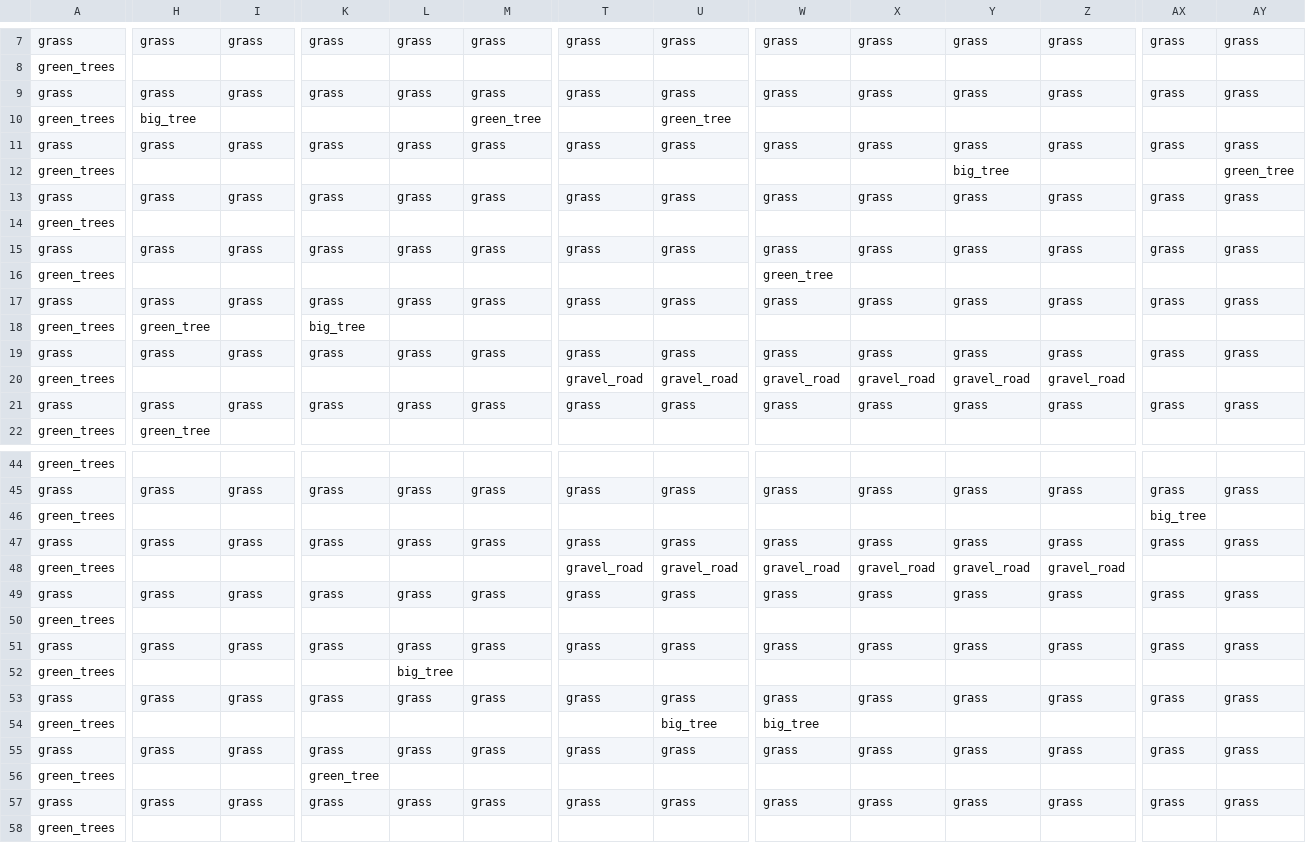
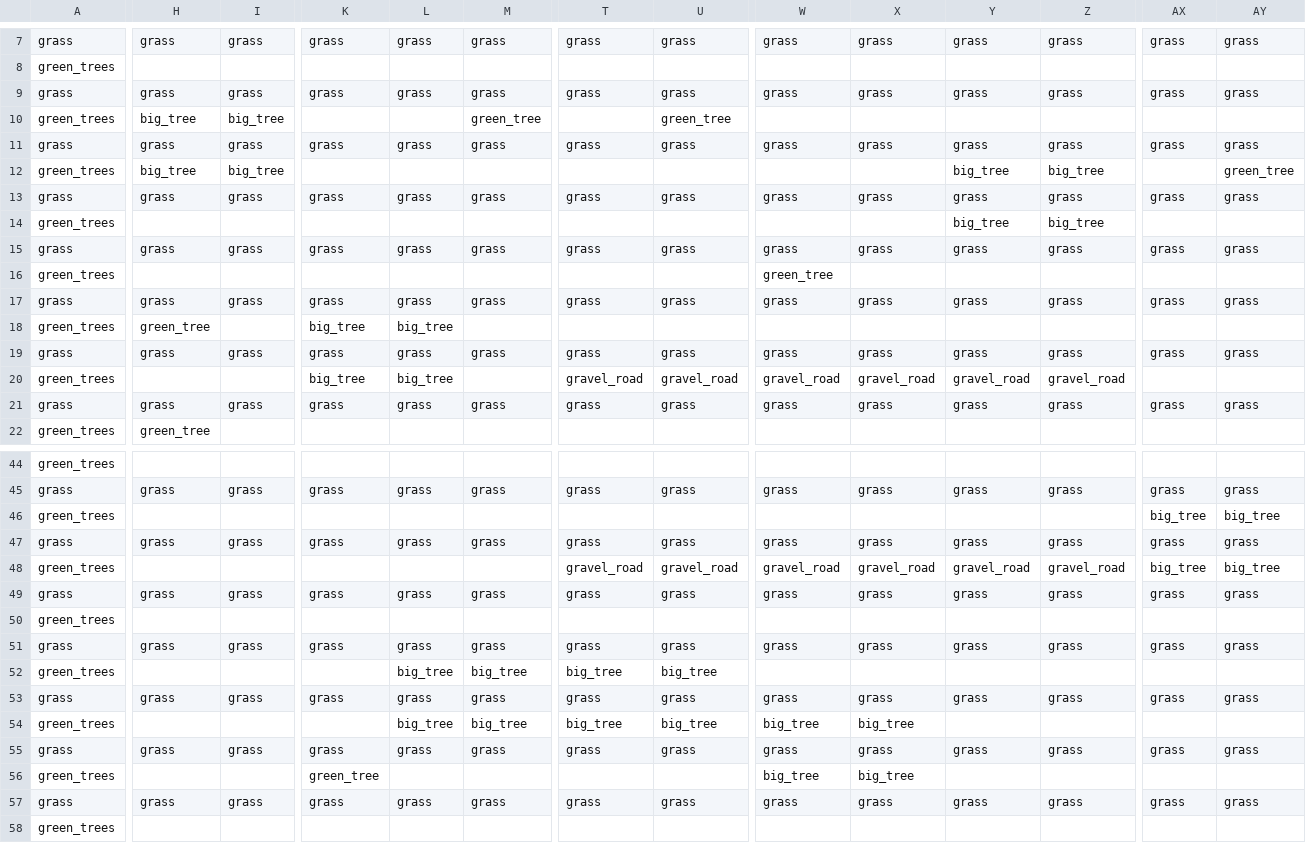
Before and after one commit to YotioSoft/Mitsudesmas2, a CSV file: VS/ミツデスマス2/ミツデスマス2/App/data/maps/map1.csv, drawn as a sheet; only a part is shown, gaps mark what is left out; the diff covers the shown part only; the diff names each change by its address in the sheet, - before the commit and + after, or states it on an @@ line.

```diff
--- a/VS/ミツデスマス2/ミツデスマス2/App/data/maps/map1.csv
+++ b/VS/ミツデスマス2/ミツデスマス2/App/data/maps/map1.csv
-I10: (empty)
+I10: big_tree
-H12: (empty)
+H12: big_tree
-I12: (empty)
+I12: big_tree
-Z12: (empty)
+Z12: big_tree
-Y14: (empty)
+Y14: big_tree
-Z14: (empty)
+Z14: big_tree
-L18: (empty)
+L18: big_tree
-K20: (empty)
+K20: big_tree
-L20: (empty)
+L20: big_tree
-AY46: (empty)
+AY46: big_tree
-AX48: (empty)
+AX48: big_tree
-AY48: (empty)
+AY48: big_tree
-M52: (empty)
+M52: big_tree
-T52: (empty)
+T52: big_tree
-U52: (empty)
+U52: big_tree
-L54: (empty)
+L54: big_tree
-M54: (empty)
+M54: big_tree
-T54: (empty)
+T54: big_tree
-X54: (empty)
+X54: big_tree
-W56: (empty)
+W56: big_tree
-X56: (empty)
+X56: big_tree
```
Also changed, not shown: 6 edited cells elsewhere in this file, 7 other files.
